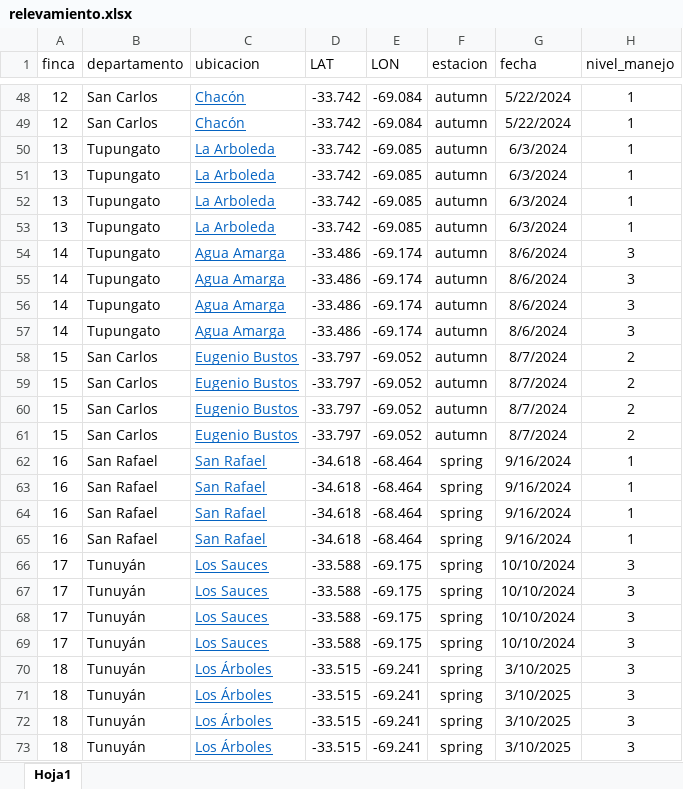
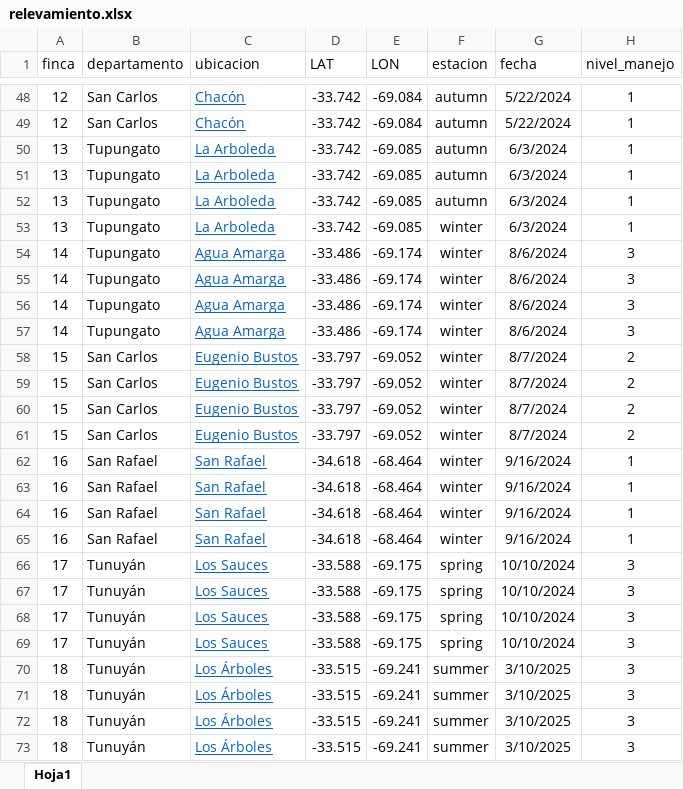
Before and after one commit to fecalvo/nogal_sanidad, an Excel workbook: tablas/relevamiento.xlsx, sheet Hoja1, drawn as a sheet; only a part is shown, gaps mark what is left out; values as stored, in another font and other column widths than the file's, no borders; the diff names each change by its address in the sheet, - before the commit and + after, or states it on an @@ line.

Commit message:
lista tabla 1

```diff
--- a/tablas/relevamiento.xlsx (sheet Hoja1)
+++ b/tablas/relevamiento.xlsx (sheet Hoja1)
-F53:F61 (estacion): autumn
+F53:F61 (estacion): winter
-F62:F65 (estacion): spring
+F62:F65 (estacion): winter
-F70:F73 (estacion): spring
+F70:F73 (estacion): summer
```
Also changed, not shown: 1 other file.
